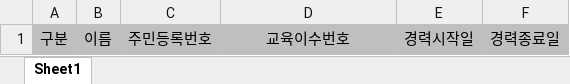
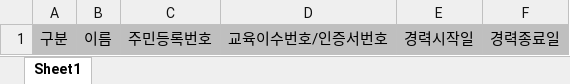
Before and after one commit to leebyungkwon/loans, an Excel workbook: src/main/resources/static/sample/모집인등록_전문성인력_샘플.xlsx, sheet Sheet1, drawn as a sheet; values as stored, in another font and other column widths than the file's, no borders; the diff names each change by its address in the sheet, - before the commit and + after, or states it on an @@ line.

```diff
--- a/src/main/resources/static/sample/모집인등록_전문성인력_샘플.xlsx (sheet Sheet1)
+++ b/src/main/resources/static/sample/모집인등록_전문성인력_샘플.xlsx (sheet Sheet1)
-D1: 교육이수번호
+D1: 교육이수번호/인증서번호
```
Also changed, not shown: src/main/resources/static/sample/모집인등록_개인_샘플.xlsx, src/main/resources/static/sample/모집인등록_대표자및임원_샘플.xlsx, 16 other files.
